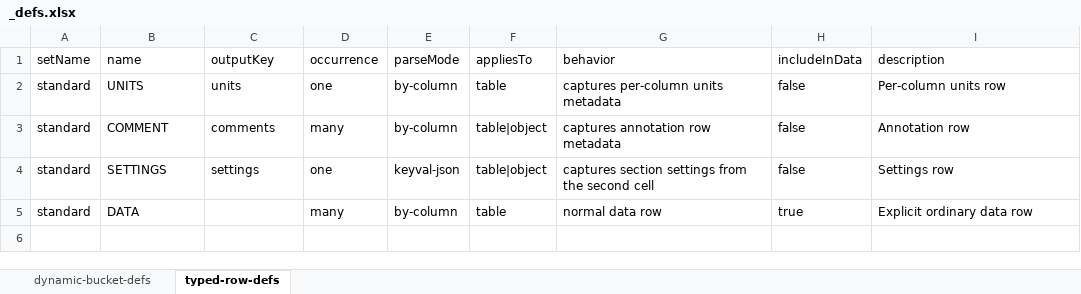
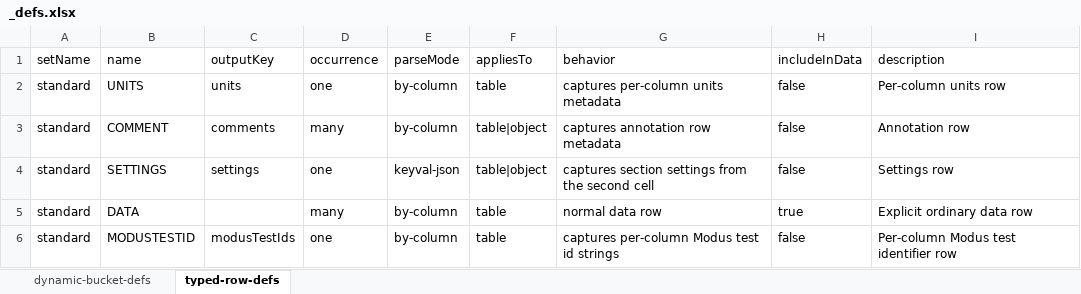
Before and after one commit to treeoftables/treeoftables.github.io, an Excel workbook: schema/tots/_defs.xlsx, sheet typed-row-defs, drawn as a sheet; values as stored, in another font and other column widths than the file's, no borders; the diff names each change by its address in the sheet, - before the commit and + after, or states it on an @@ line.

```diff
--- a/schema/tots/_defs.xlsx (sheet typed-row-defs)
+++ b/schema/tots/_defs.xlsx (sheet typed-row-defs)
+row 6: standard | MODUSTESTID | modusTestIds | one | by-column | table | captures per-column Modus test id strings | false | Per-column Modus test identifier row
```
Also changed, not shown: schema/tots/ag/aerial-imagery/year-index/2026/field-index/north80/ndvi.schema/schema.xlsx, schema/tots/ag/crop-scouting/year-index/2026/field-index/north80.schema/schema.xlsx, 29 other files.
